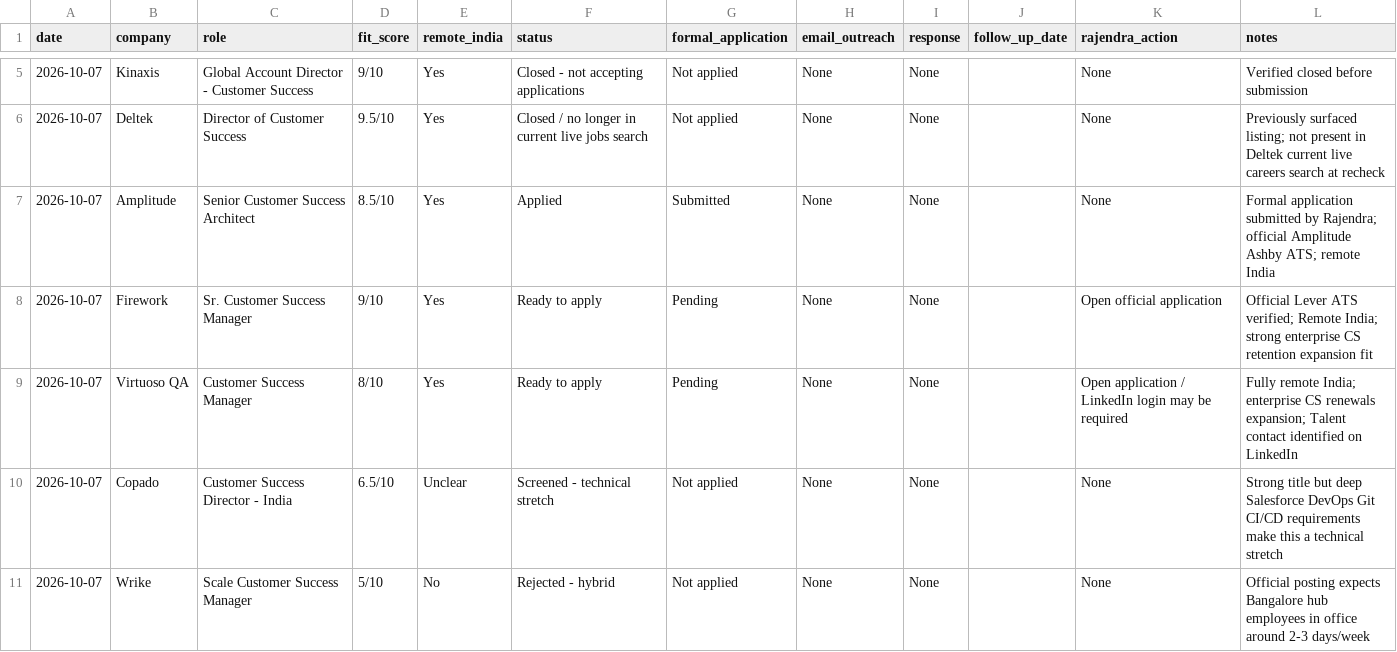
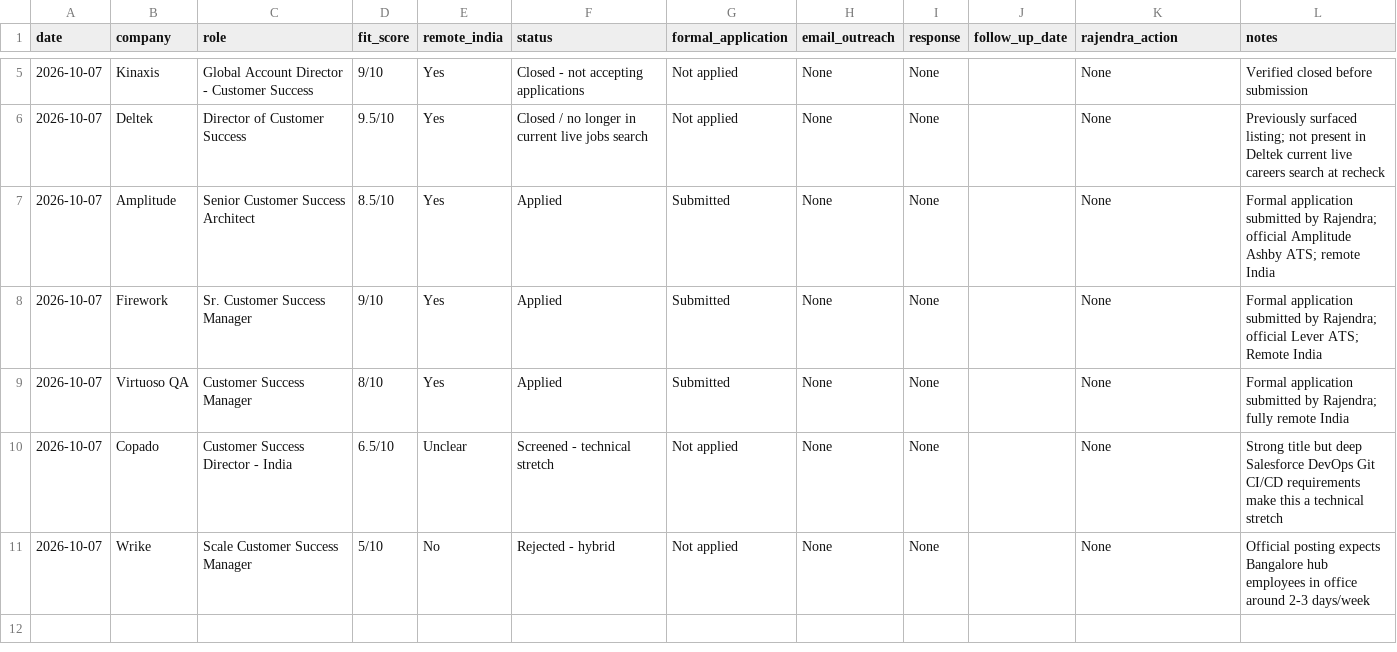
Before and after one commit to rraorajendra-2026/job-search-dashboard, a CSV file: data/jobs.csv, drawn as a sheet; only a part is shown, gaps mark what is left out.

Commit message:
Mark Firework and Virtuoso applications submitted

```diff
--- a/data/jobs.csv
+++ b/data/jobs.csv
@@ -7,4 +7,4 @@ date,company,role,fit_score,remote_india,status,formal_application,email_outreac
 2026-10-07,Amplitude,Senior Customer Success Architect,8.5/10,Yes,Applied,Submitted,None,None,,None,"Formal application submitted by Rajendra; official Amplitude Ashby ATS; remote India"
-2026-10-07,Firework,Sr. Customer Success Manager,9/10,Yes,Ready to apply,Pending,None,None,,Open official application,"Official Lever ATS verified; Remote India; strong enterprise CS retention expansion fit"
-2026-10-07,Virtuoso QA,Customer Success Manager,8/10,Yes,Ready to apply,Pending,None,None,,Open application / LinkedIn login may be required,"Fully remote India; enterprise CS renewals expansion; Talent contact identified on LinkedIn"
+2026-10-07,Firework,Sr. Customer Success Manager,9/10,Yes,Applied,Submitted,None,None,,None,"Formal application submitted by Rajendra; official Lever ATS; Remote India"
+2026-10-07,Virtuoso QA,Customer Success Manager,8/10,Yes,Applied,Submitted,None,None,,None,"Formal application submitted by Rajendra; fully remote India"
 2026-10-07,Copado,Customer Success Director - India,6.5/10,Unclear,Screened - technical stretch,Not applied,None,None,,None,"Strong title but deep Salesforce DevOps Git CI/CD requirements make this a technical stretch"
```
